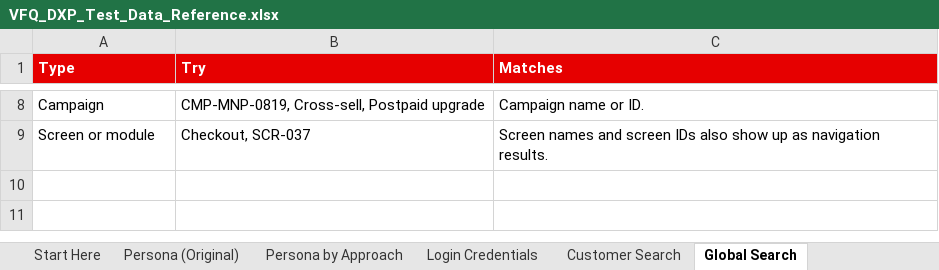
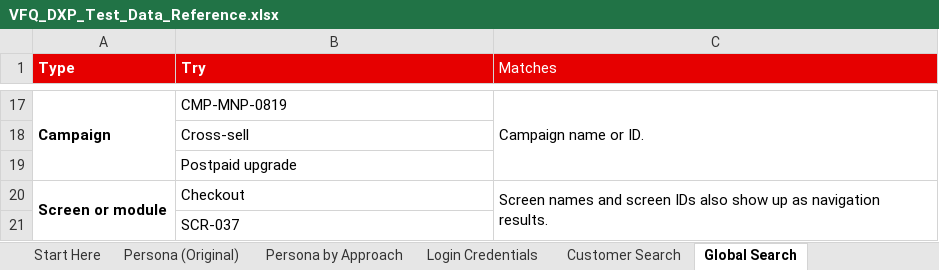
Before and after one commit to parithys/vfq-dxp, an Excel workbook: vfq-dxp-app/reference/outputs/VFQ_DXP_Test_Data_Reference.xlsx, sheet Global Search, drawn as a sheet; only a part is shown, gaps mark what is left out; values as stored, in another font and other column widths than the file's, no borders; addresses are those after the commit; the diff covers the shown part only; the diff names each change by its address in the sheet, - before the commit and + after, or states it on an @@ line.

```diff
--- a/vfq-dxp-app/reference/outputs/VFQ_DXP_Test_Data_Reference.xlsx (sheet Global Search)
+++ b/vfq-dxp-app/reference/outputs/VFQ_DXP_Test_Data_Reference.xlsx (sheet Global Search)
-C1 bold: on
+C1 bold: off
-A17 bold: off
+A17 bold: on
+A17:A19 merged
-B17 (Try): CMP-MNP-0819, Cross-sell, Postpaid upgrade
+B17 (Try): CMP-MNP-0819
+C17:C19 merged
+row 18:  | Cross-sell
+row 19:  | Postpaid upgrade
-A20 bold: off
+A20 bold: on
+A20:A21 merged
-B20 (Try): Checkout, SCR-037
+B20 (Try): Checkout
+C20:C21 merged
+row 21:  | SCR-037
```
Also changed, not shown: 9 added rows, 6 edited cells, cell formats and merged cells elsewhere in this sheet, vfq-dxp-app/reference/outputs/Customer-Inventory.xlsx.
